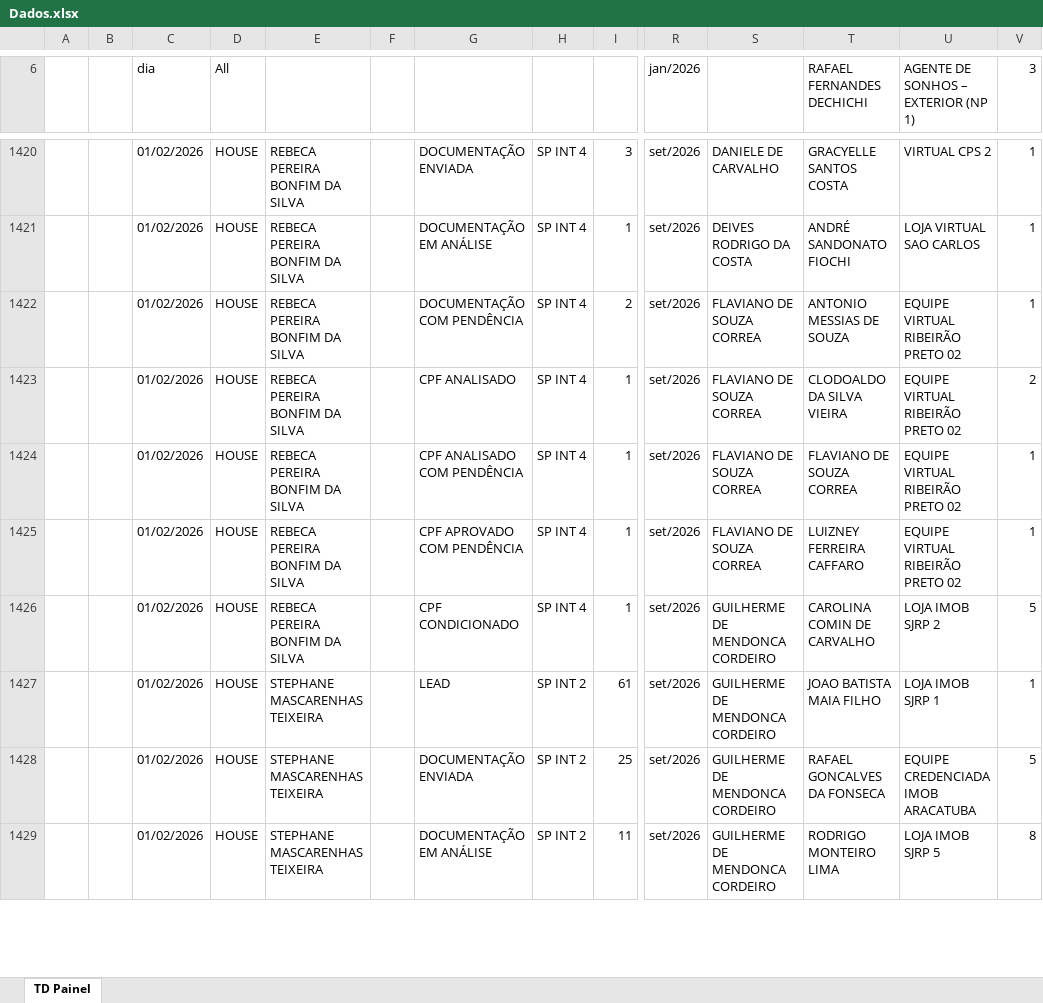
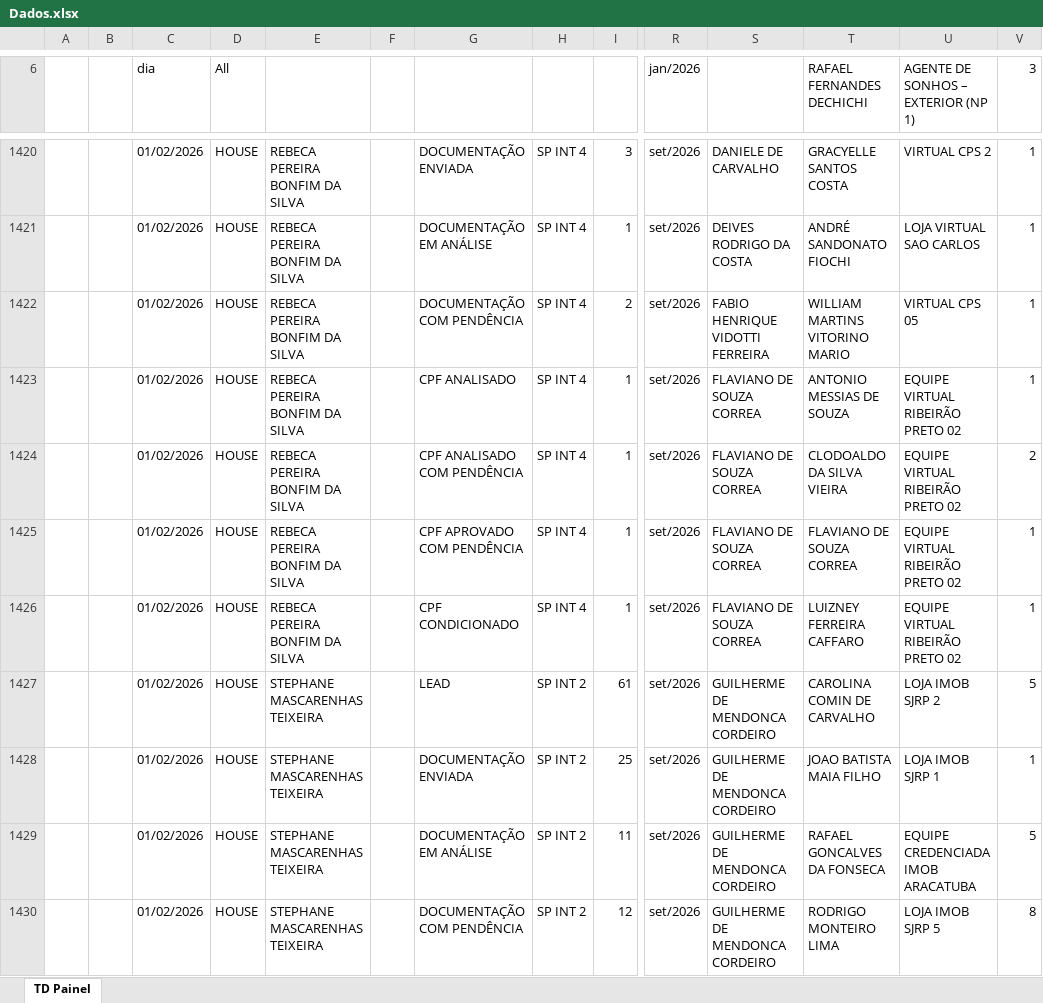
Before and after one commit to SPIPerformance/Desafiodos30, an Excel workbook: Dados.xlsx, sheet TD Painel, drawn as a sheet; only a part is shown, gaps mark what is left out; values as stored, in another font and other column widths than the file's, no borders; addresses are those after the commit; rows hold the shown columns only; the diff covers the shown part only; the diff names each change by its address in the sheet, - before the commit and + after, or states it on an @@ line.

Commit message:
Add files via upload

```diff
--- a/Dados.xlsx (sheet TD Painel)
+++ b/Dados.xlsx (sheet TD Painel)
+row 1422:  |  | 01/02/2026 | HOUSE | REBECA PEREIRA BONFIM DA SILVA |  | DOCUMENTAÇÃO COM PENDÊNCIA | SP INT 4 | 2 | set/2026 | FABIO HENRIQUE VIDOTTI FERREIRA | WILLIAM MARTINS VITORINO MARIO | VIRTUAL CPS 05 | 1
-G1423: DOCUMENTAÇÃO COM PENDÊNCIA
+G1423: CPF ANALISADO
-I1423: 2
+I1423: 1
-G1424: CPF ANALISADO
+G1424: CPF ANALISADO COM PENDÊNCIA
-G1425: CPF ANALISADO COM PENDÊNCIA
+G1425: CPF APROVADO COM PENDÊNCIA
-G1426: CPF APROVADO COM PENDÊNCIA
+G1426: CPF CONDICIONADO
-E1427: REBECA PEREIRA BONFIM DA SILVA
+E1427: STEPHANE MASCARENHAS TEIXEIRA
-G1427: CPF CONDICIONADO
+G1427: LEAD
-H1427: SP INT 4
+H1427: SP INT 2
-I1427: 1
+I1427: 61
-G1428: LEAD
+G1428: DOCUMENTAÇÃO ENVIADA
-I1428: 61
+I1428: 25
-G1429: DOCUMENTAÇÃO ENVIADA
+G1429: DOCUMENTAÇÃO EM ANÁLISE
-I1429: 25
+I1429: 11
-G1430: DOCUMENTAÇÃO EM ANÁLISE
+G1430: DOCUMENTAÇÃO COM PENDÊNCIA
-I1430: 11
+I1430: 12
```
Also changed, not shown: 40 added rows, 10 removed rows and 604 edited cells elsewhere in this sheet.
